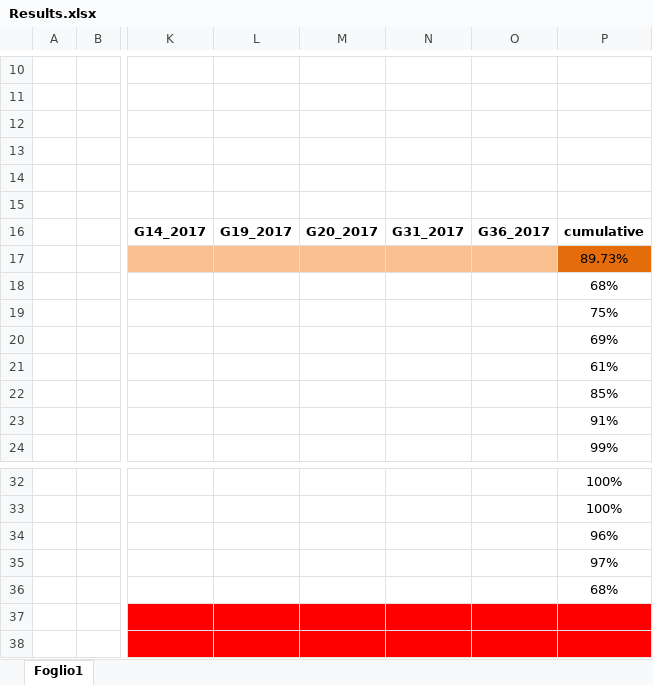
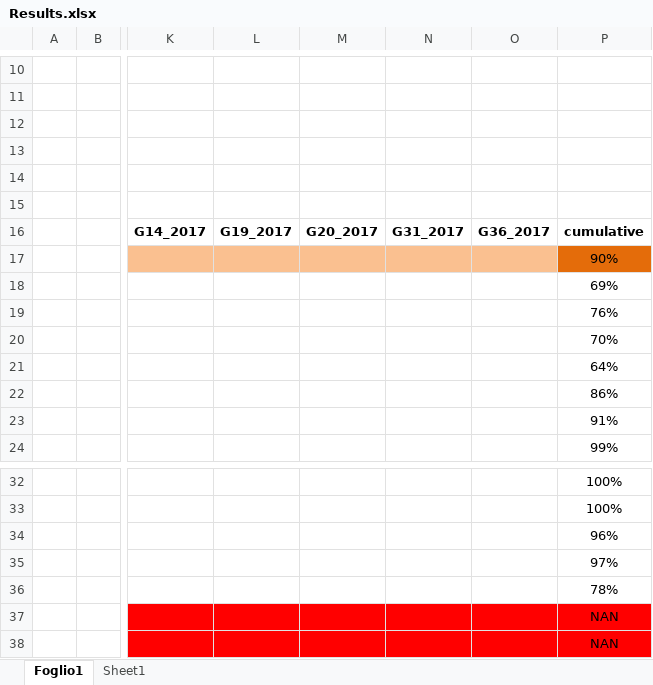
Before and after one commit to lollogrottesi/Testing-Contest, an Excel workbook: Tested_asm/Results.xlsx, sheet Foglio1, drawn as a sheet; only a part is shown, gaps mark what is left out; values as stored, in another font and other column widths than the file's, no borders; the diff names each change by its address in the sheet, - before the commit and + after, or states it on an @@ line.

```diff
--- a/Tested_asm/Results.xlsx (sheet Foglio1)
+++ b/Tested_asm/Results.xlsx (sheet Foglio1)
+sheet tab: Sheet1
-P17: 89.73%
+P17: 90%
-P18: 68%
+P18: 69%
-P19: 75%
+P19: 76%
-P20: 69%
+P20: 70%
-P21: 61%
+P21: 64%
-P22: 85%
+P22: 86%
-P36: 68%
+P36: 78%
-P37:P38: (empty)
+P37:P38: NAN
```
Also changed, not shown: 16 other files.
